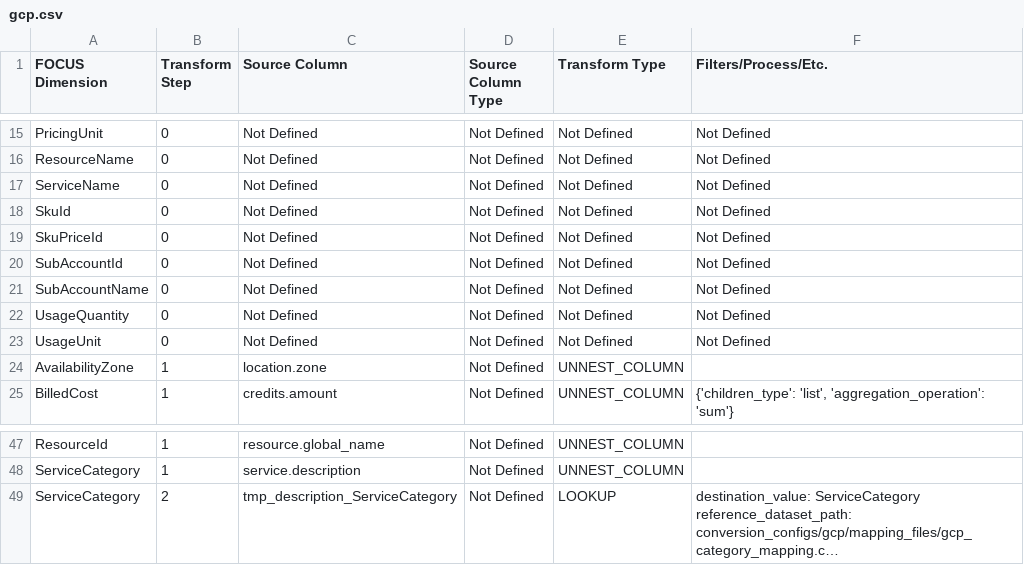
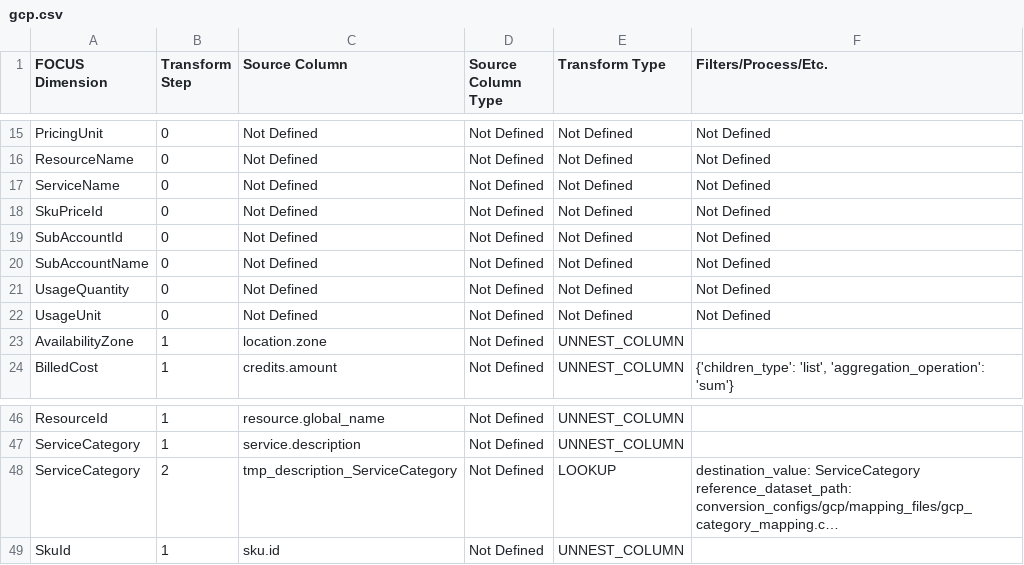
Before and after one commit to finopsfoundation/focus_converters, a CSV file: conversion_rules_export/csv/gcp.csv, drawn as a sheet; only a part is shown, gaps mark what is left out; long unchanged cells end in …; removed rows and columns are numbered as before the commit, all else as after; the diff names each change by its address in the sheet, - before the commit and + after, or states it on an @@ line.

Commit message:
Commit from GitHub Actions (Export Conversion Rules)
Signed-off-by: FinOps Converter Bot <finops-converter-bot@finops.org>

```diff
--- a/conversion_rules_export/csv/gcp.csv
+++ b/conversion_rules_export/csv/gcp.csv
-row 18: SkuId | 0 | Not Defined | Not Defined | Not Defined | Not Defined
+row 49: SkuId | 1 | sku.id | Not Defined | UNNEST_COLUMN
```
Also changed, not shown: 1 other file.
